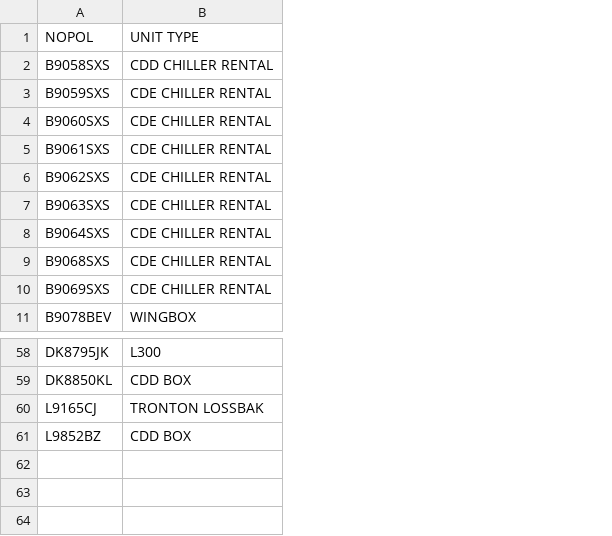
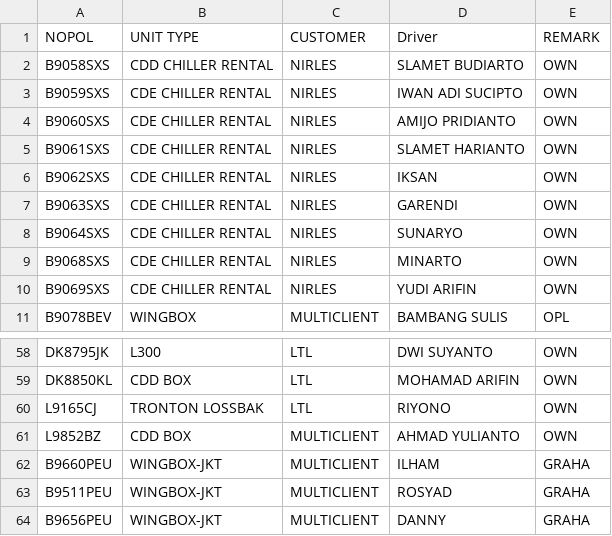
Before and after one commit to michaeltenoyo-linc/linc-report, a CSV file: reference/unit/UnitSurabayaList.csv, drawn as a sheet; only a part is shown, gaps mark what is left out; the diff names each change by its address in the sheet, - before the commit and + after, or states it on an @@ line.

```diff
--- a/reference/unit/UnitSurabayaList.csv
+++ b/reference/unit/UnitSurabayaList.csv
+column C (CUSTOMER), rows 2-11: NIRLES | NIRLES | NIRLES | NIRLES | NIRLES | NIRLES | NIRLES | NIRLES | NIRLES | MULTICLIENT; rows 58-61: LTL | LTL | LTL | MULTICLIENT
+column D (Driver), rows 2-11: SLAMET BUDIARTO | IWAN ADI SUCIPTO | AMIJO PRIDIANTO | SLAMET HARIANTO | IKSAN | GARENDI | SUNARYO | MINARTO | YUDI ARIFIN | BAMBANG SULIS; rows 58-61: DWI SUYANTO | MOHAMAD ARIFIN | RIYONO | AHMAD YULIANTO
+column E (REMARK), rows 2-11: OWN | OWN | OWN | OWN | OWN | OWN | OWN | OWN | OWN | OPL; rows 58-61: all OWN
+row 62: B9660PEU | WINGBOX-JKT | MULTICLIENT | ILHAM | GRAHA
+row 63: B9511PEU | WINGBOX-JKT | MULTICLIENT | ROSYAD | GRAHA
+row 64: B9656PEU | WINGBOX-JKT | MULTICLIENT | DANNY | GRAHA
```
Also changed, not shown: 14 other files.
